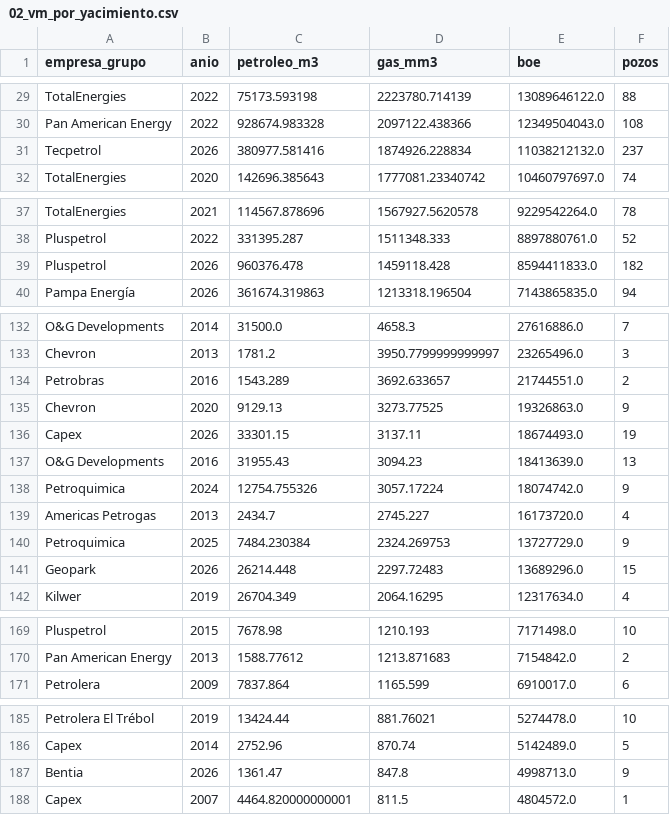
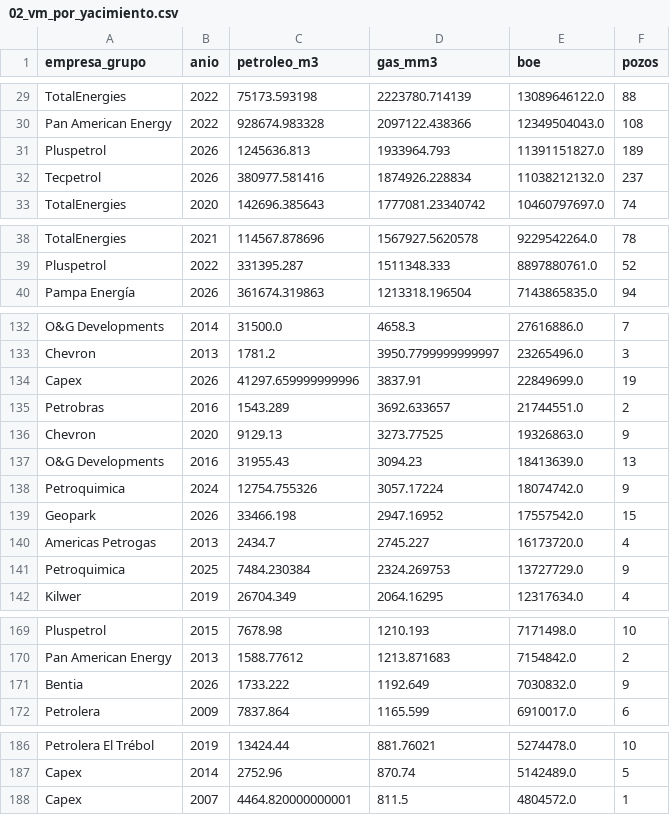
Before and after one commit to chavobutassi/vaca-muerta-analytics, a CSV file: docs/data/02_vm_por_yacimiento.csv, drawn as a sheet; only a part is shown, gaps mark what is left out; the diff covers the shown part only.

```diff
--- a/docs/data/02_vm_por_yacimiento.csv
+++ b/docs/data/02_vm_por_yacimiento.csv
@@ -30,2 +30,3 @@ TotalEnergies,2022,75173.593198,2223780.714139,13089646122.0,88
 Pan American Energy,2022,928674.983328,2097122.438366,12349504043.0,108
+Pluspetrol,2026,1245636.813,1933964.793,11391151827.0,189
 Tecpetrol,2026,380977.581416,1874926.228834,11038212132.0,237
@@ -38,3 +39,2 @@ TotalEnergies,2021,114567.878696,1567927.5620578,9229542264.0,78
 Pluspetrol,2022,331395.287,1511348.333,8897880761.0,52
-Pluspetrol,2026,960376.478,1459118.428,8594411833.0,182
 Pampa Energía,2026,361674.319863,1213318.196504,7143865835.0,94
@@ -133,10 +133,10 @@ O&G Developments,2014,31500.0,4658.3,27616886.0,7
 Chevron,2013,1781.2,3950.7799999999997,23265496.0,3
+Capex,2026,41297.659999999996,3837.91,22849699.0,19
 Petrobras,2016,1543.289,3692.633657,21744551.0,2
 Chevron,2020,9129.13,3273.77525,19326863.0,9
-Capex,2026,33301.15,3137.11,18674493.0,19
 O&G Developments,2016,31955.43,3094.23,18413639.0,13
 Petroquimica,2024,12754.755326,3057.17224,18074742.0,9
+Geopark,2026,33466.198,2947.16952,17557542.0,15
 Americas Petrogas,2013,2434.7,2745.227,16173720.0,4
 Petroquimica,2025,7484.230384,2324.269753,13727729.0,9
-Geopark,2026,26214.448,2297.72483,13689296.0,15
 Kilwer,2019,26704.349,2064.16295,12317634.0,4
@@ -170,2 +170,3 @@ Pluspetrol,2015,7678.98,1210.193,7171498.0,10
 Pan American Energy,2013,1588.77612,1213.871683,7154842.0,2
+Bentia,2026,1733.222,1192.649,7030832.0,9
 Petrolera,2009,7837.864,1165.599,6910017.0,6
@@ -186,3 +187,2 @@ Petrolera El Trébol,2019,13424.44,881.76021,5274478.0,10
 Capex,2014,2752.96,870.74,5142489.0,5
-Bentia,2026,1361.47,847.8,4998713.0,9
 Capex,2007,4464.820000000001,811.5,4804572.0,1
```
Also changed, not shown: 1 added row and 1 removed row elsewhere in this file, docs/data/01_vm_produccion_mensual.csv, docs/data/03_vm_top_pozos.csv, 6 other files.
